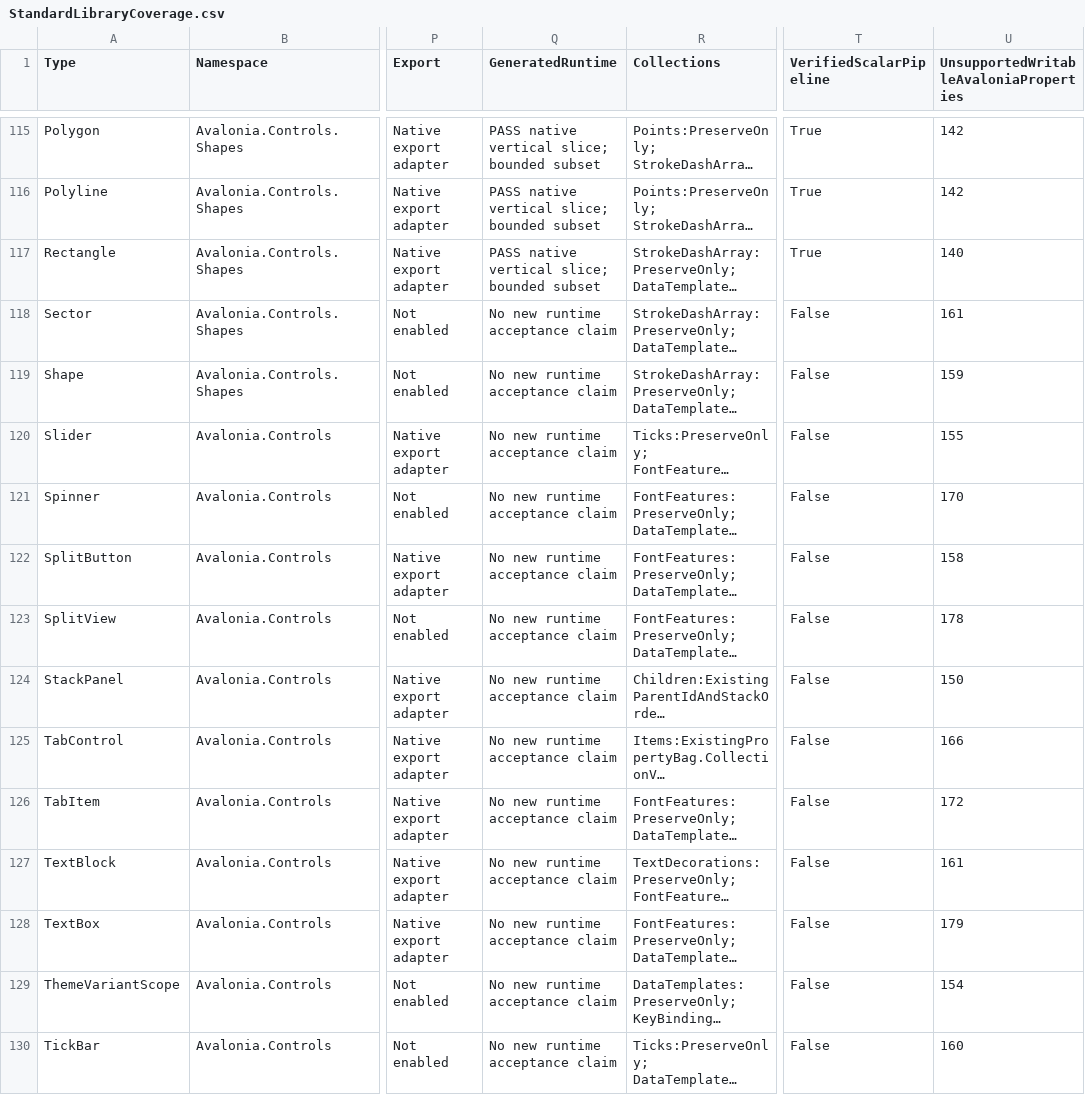
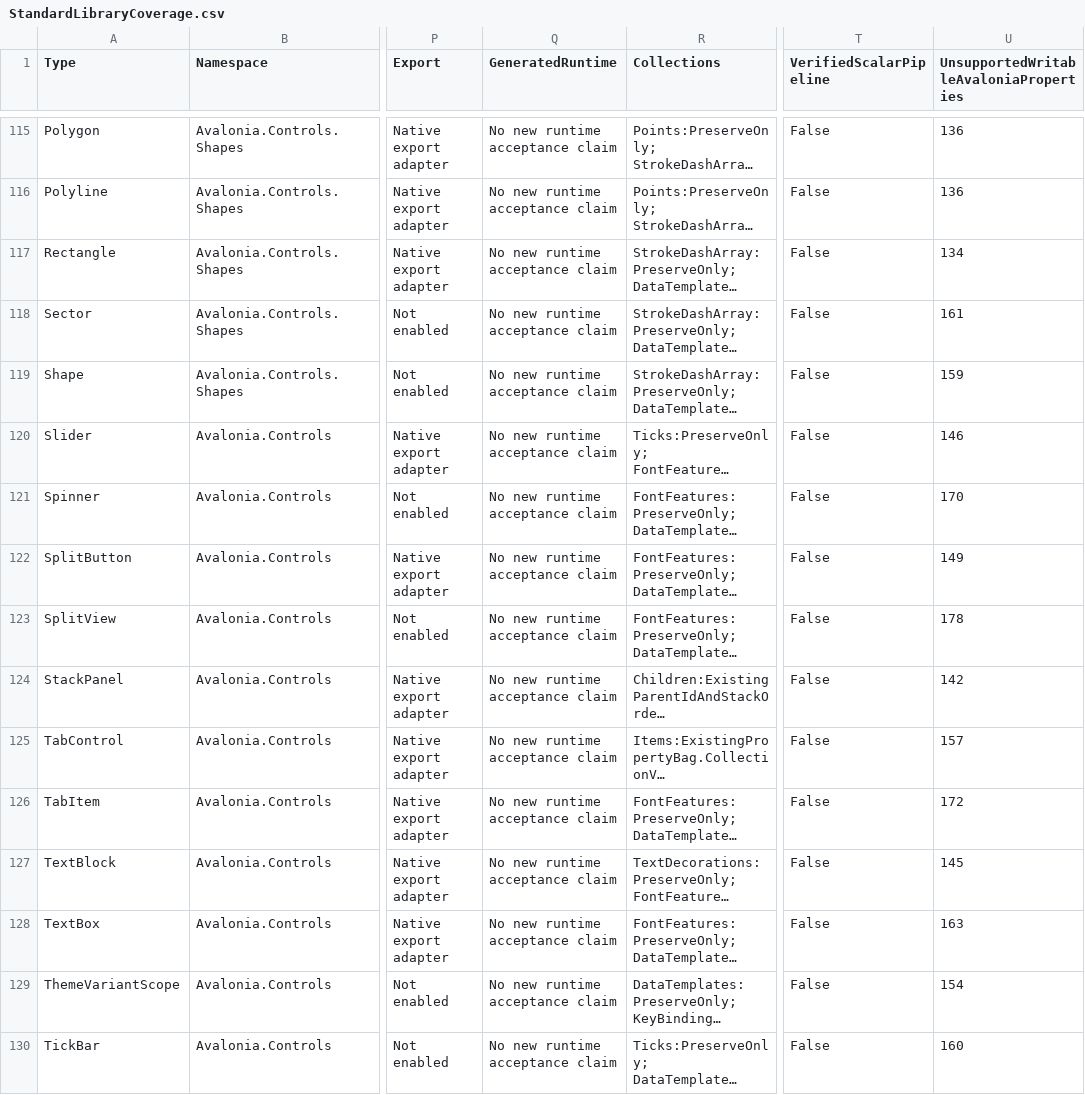
Before and after one commit to KirillU002/Avalonia-UI-Visual-Designer, a CSV file: Docs/StandardLibraryCoverage.csv, drawn as a sheet; only a part is shown, gaps mark what is left out; long unchanged cells end in …; the diff covers the shown part only; the diff names each change by its address in the sheet, - before the commit and + after, or states it on an @@ line.

```diff
--- a/Docs/StandardLibraryCoverage.csv
+++ b/Docs/StandardLibraryCoverage.csv
-Q115:Q117 (GeneratedRuntime): PASS native vertical slice; bounded subset
+Q115:Q117 (GeneratedRuntime): No new runtime acceptance claim
-T115:T117 (VerifiedScalarPipeline): True
+T115:T117 (VerifiedScalarPipeline): False
-U115:U116: 142
+U115:U116: 136
-U117: 140
+U117: 134
-U120: 155
+U120: 146
-U122: 158
+U122: 149
-U124: 150
+U124: 142
-U125: 166
+U125: 157
-U127: 161
+U127: 145
-U128: 179
+U128: 163
```
Also changed, not shown: 86 edited cells elsewhere in this file, Docs/UniversalControlCoverage.csv, 28 other files.
